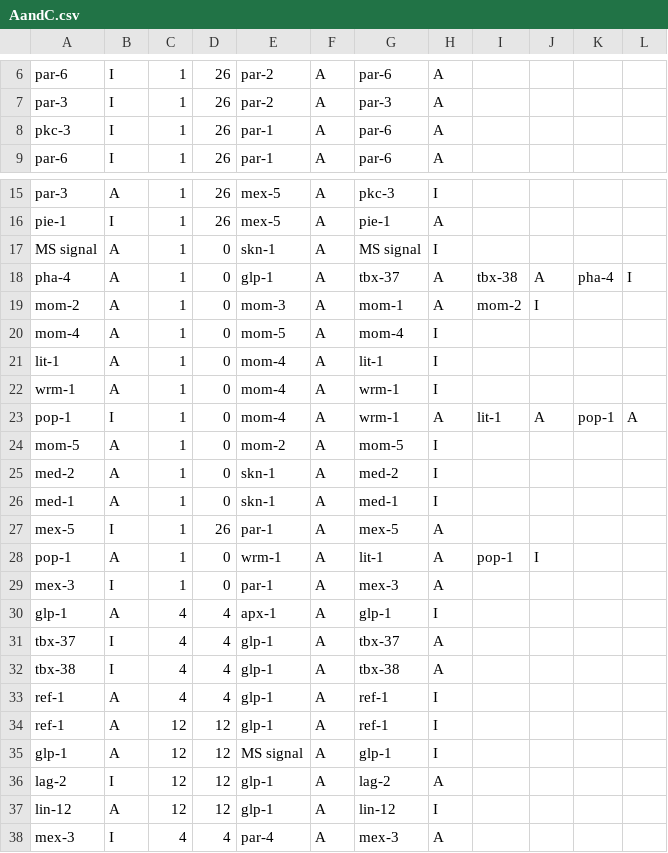
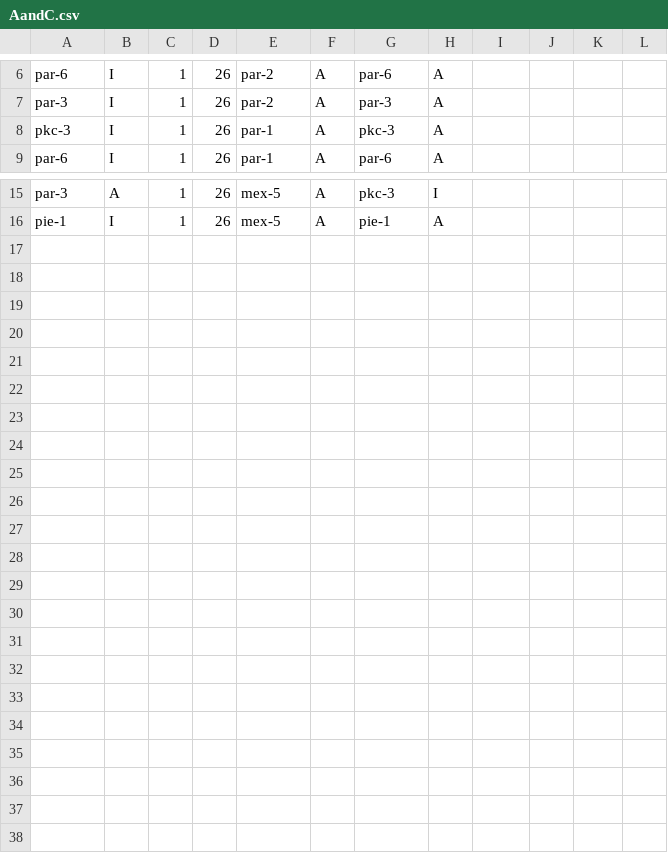
Before and after one commit to rachelwigell/Simworm-2014, a CSV file: Simworm/csv/AandC.csv, drawn as a sheet; only a part is shown, gaps mark what is left out.

```diff
--- a/Simworm/csv/AandC.csv
+++ b/Simworm/csv/AandC.csv
@@ -7,3 +7,3 @@ par-6,I,1,26,par-2,A,par-6,A,,,,
 par-3,I,1,26,par-2,A,par-3,A,,,,
-pkc-3,I,1,26,par-1,A,par-6,A,,,,
+pkc-3,I,1,26,par-1,A,pkc-3,A,,,,
 par-6,I,1,26,par-1,A,par-6,A,,,,
@@ -16,23 +16 @@ par-3,A,1,26,mex-5,A,pkc-3,I,,,,
 pie-1,I,1,26,mex-5,A,pie-1,A,,,,
-MS signal,A,1,0,skn-1,A,MS signal,I,,,,
-pha-4,A,1,0,glp-1,A,tbx-37,A,tbx-38,A,pha-4,I
-mom-2,A,1,0,mom-3,A,mom-1,A,mom-2,I,,
-mom-4,A,1,0,mom-5,A,mom-4,I,,,,
-lit-1,A,1,0,mom-4,A,lit-1,I,,,,
-wrm-1,A,1,0,mom-4,A,wrm-1,I,,,,
-pop-1,I,1,0,mom-4,A,wrm-1,A,lit-1,A,pop-1,A
-mom-5,A,1,0,mom-2,A,mom-5,I,,,,
-med-2,A,1,0,skn-1,A,med-2,I,,,,
-med-1,A,1,0,skn-1,A,med-1,I,,,,
-mex-5,I,1,26,par-1,A,mex-5,A,,,,
-pop-1,A,1,0,wrm-1,A,lit-1,A,pop-1,I,,
-mex-3,I,1,0,par-1,A,mex-3,A,,,,
-glp-1,A,4,4,apx-1,A,glp-1,I,,,,
-tbx-37,I,4,4,glp-1,A,tbx-37,A,,,,
-tbx-38,I,4,4,glp-1,A,tbx-38,A,,,,
-ref-1,A,4,4,glp-1,A,ref-1,I,,,,
-ref-1,A,12,12,glp-1,A,ref-1,I,,,,
-glp-1,A,12,12,MS signal,A,glp-1,I,,,,
-lag-2,I,12,12,glp-1,A,lag-2,A,,,,
-lin-12,A,12,12,glp-1,A,lin-12,I,,,,
-mex-3,I,4,4,par-4,A,mex-3,A,,,,
```
Also changed, not shown: Simworm/csv/genes.csv, 11 other files.
